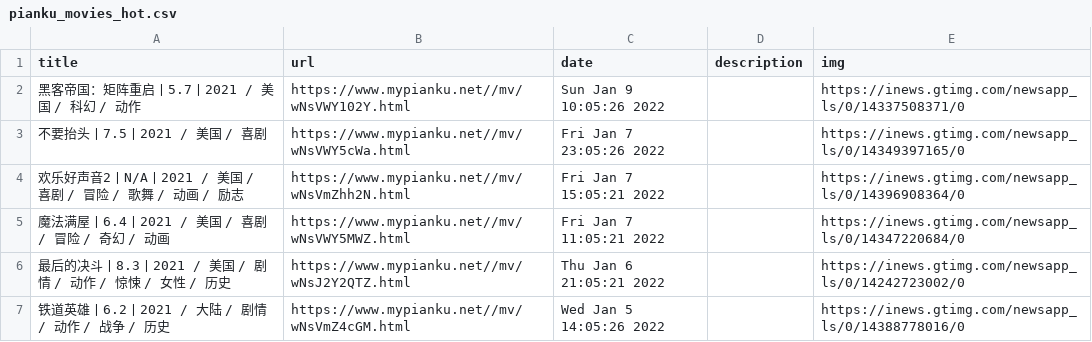
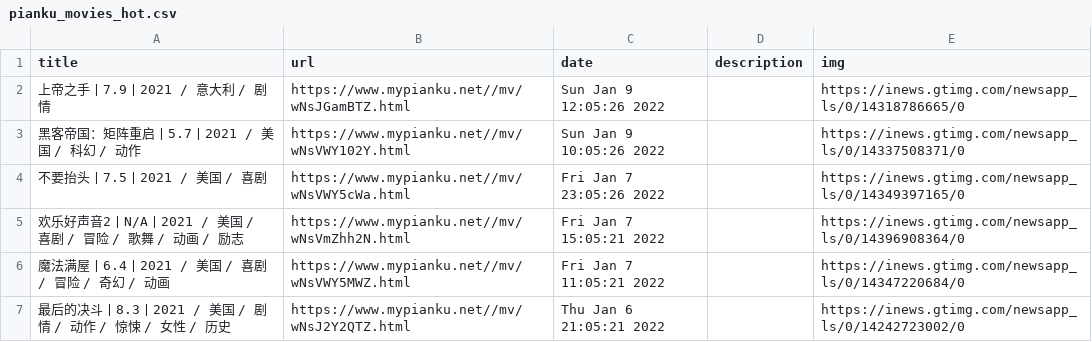
Before and after one commit to c-chen0902/rss, a CSV file: pianku_movies_hot.csv, drawn as a sheet; only a part is shown; the shorter side is filled out with more unchanged rows.

```diff
--- a/pianku_movies_hot.csv
+++ b/pianku_movies_hot.csv
@@ -1,2 +1,3 @@
 title,url,date,description,img
+上帝之手丨7.9丨2021 / 意大利 / 剧情,https://www.mypianku.net//mv/wNsJGamBTZ.html,Sun Jan  9 12:05:26 2022,,https://inews.gtimg.com/newsapp_ls/0/14318786665/0
 黑客帝国：矩阵重启丨5.7丨2021 / 美国 / 科幻 / 动作,https://www.mypianku.net//mv/wNsVWY102Y.html,Sun Jan  9 10:05:26 2022,,https://inews.gtimg.com/newsapp_ls/0/14337508371/0
```
Also changed, not shown: it之家win11资讯.csv, pianku_movies.csv, 29 other files.
